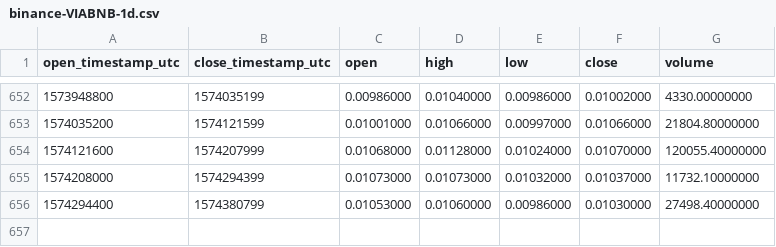
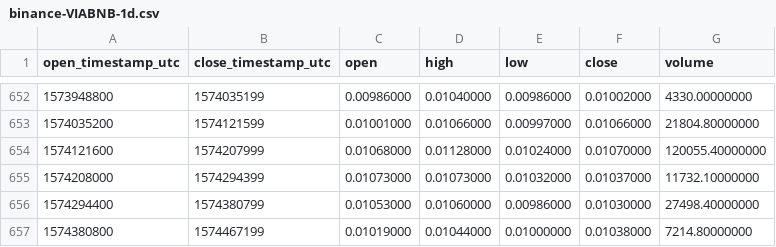
Before and after one commit to cryptobigbro/binance-VIABNB, a CSV file: binance-VIABNB-1d.csv, drawn as a sheet; only a part is shown, gaps mark what is left out.

Commit message:
Update OHLCV data.

```diff
--- a/binance-VIABNB-1d.csv
+++ b/binance-VIABNB-1d.csv
@@ -656 +656,2 @@ open_timestamp_utc,close_timestamp_utc,open,high,low,close,volume
 1574294400,1574380799,0.01053000,0.01060000,0.00986000,0.01030000,27498.40000000
+1574380800,1574467199,0.01019000,0.01044000,0.01000000,0.01038000,7214.80000000
```
Also changed, not shown: 1 other file.
